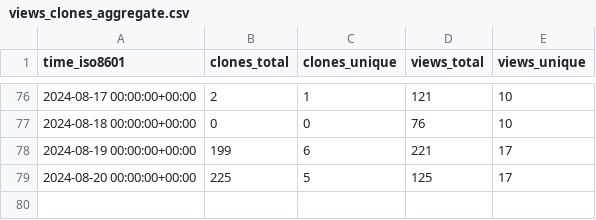
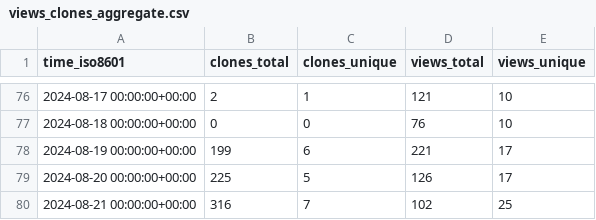
Before and after one commit to SeisSol/SeisSol, a CSV file: SeisSol/SeisSol/ghrs-data/views_clones_aggregate.csv, drawn as a sheet; only a part is shown, gaps mark what is left out.

```diff
--- a/SeisSol/SeisSol/ghrs-data/views_clones_aggregate.csv
+++ b/SeisSol/SeisSol/ghrs-data/views_clones_aggregate.csv
@@ -78,2 +78,3 @@ time_iso8601,clones_total,clones_unique,views_total,views_unique
 2024-08-19 00:00:00+00:00,199,6,221,17
-2024-08-20 00:00:00+00:00,225,5,125,17
+2024-08-20 00:00:00+00:00,225,5,126,17
+2024-08-21 00:00:00+00:00,316,7,102,25
```
Also changed, not shown: 1 other file.
